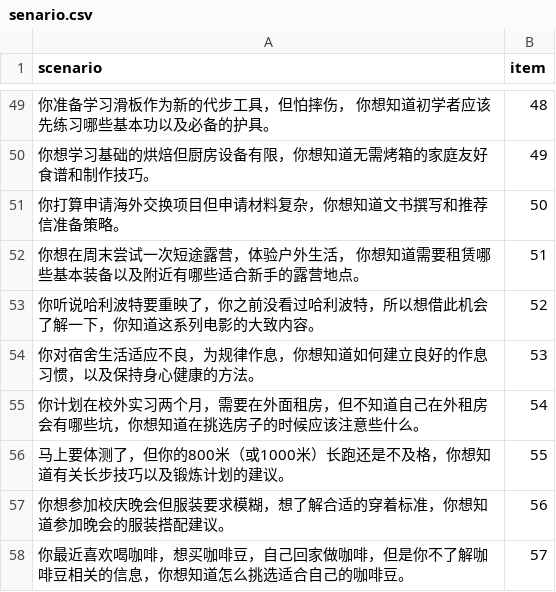
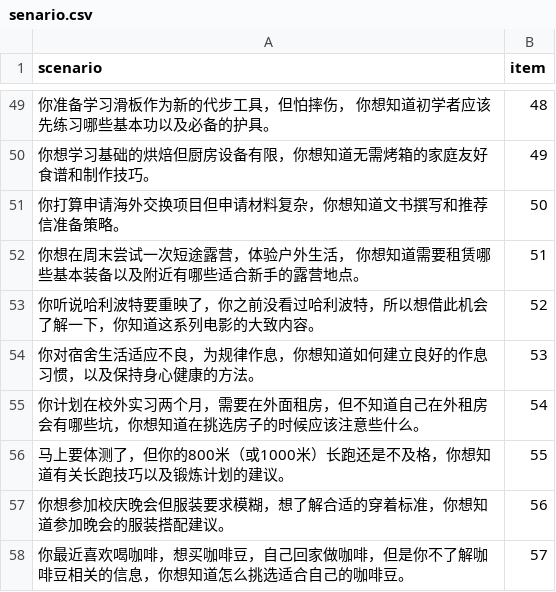
Before and after one commit to snufur/fine-tuning_HRI, a CSV file: senario.csv, drawn as a sheet; only a part is shown, gaps mark what is left out.

Commit message:
Update senario.csv

```diff
--- a/senario.csv
+++ b/senario.csv
@@ -55,3 +55,3 @@
 你计划在校外实习两个月，需要在外面租房，但不知道自己在外租房会有哪些坑，你想知道在挑选房子的时候应该注意些什么。,54
-马上要体测了，但你的800米（或1000米）长跑还是不及格，你想知道有关长步技巧以及锻炼计划的建议。,55
+马上要体测了，但你的800米（或1000米）长跑还是不及格，你想知道有关长跑技巧以及锻炼计划的建议。,55
 你想参加校庆晚会但服装要求模糊，想了解合适的穿着标准，你想知道参加晚会的服装搭配建议。,56
```
